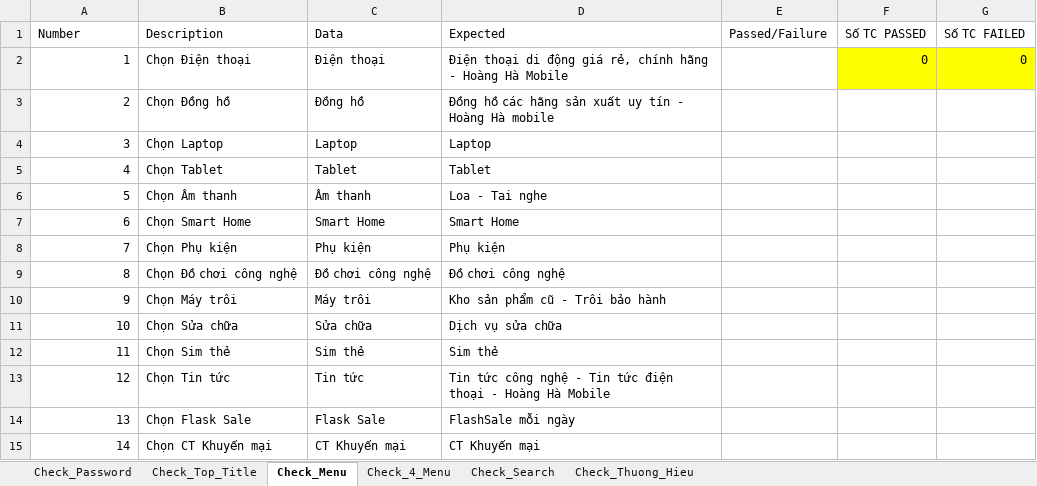
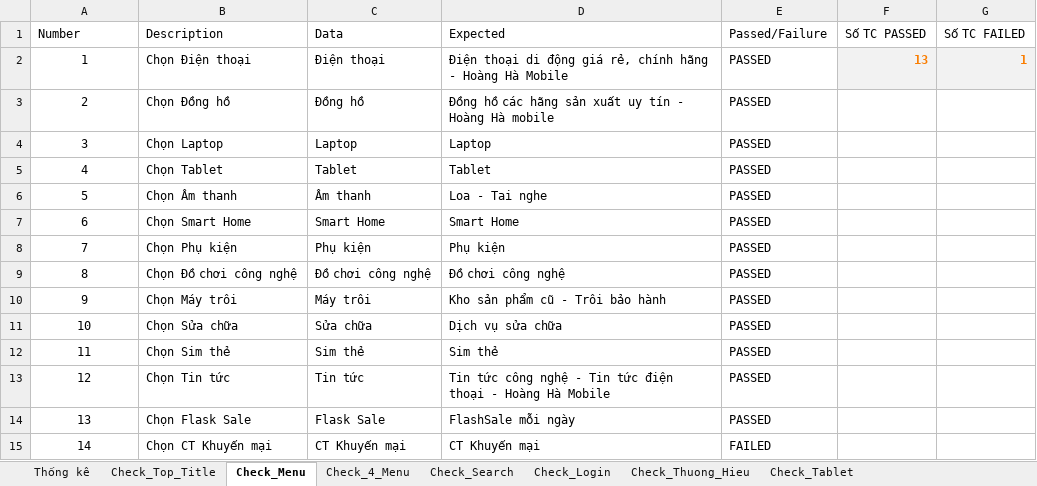
Before and after one commit to ChiThienTran-LAB/DoAnAutomation, an Excel workbook: hoanghamobile/src/resources/data.xlsx, sheet Check_Menu, drawn as a sheet; values as stored, in another font and other column widths than the file's, no borders; conditional formats and table styles not drawn; the diff names each change by its address in the sheet, - before the commit and + after, or states it on an @@ line.

```diff
--- a/hoanghamobile/src/resources/data.xlsx (sheet Check_Menu)
+++ b/hoanghamobile/src/resources/data.xlsx (sheet Check_Menu)
-sheet tab: Check_Password
+sheet tab: Thống kê
+sheet tab: Check_Login
+sheet tab: Check_Tablet
-A2:A15 alignment: right
+A2:A15 alignment: center
-E2:E14 (Passed/Failure): (empty)
+E2:E14 (Passed/Failure): PASSED
-F2 (Số TC PASSED): 0
+F2 (Số TC PASSED): 13
@@ F2:G2 fill: #FFFF00 → #F2F2F2, bold: off → on, text colour: black → #FA7D00 @@
-G2 (Số TC FAILED): 0
+G2 (Số TC FAILED): 1
-E15 (Passed/Failure): (empty)
+E15 (Passed/Failure): FAILED
```
Also changed, not shown: sheet Check_Thuong_Hieu, sheet Check_Top_Title, sheet Check_4_Menu, sheet Check_Search, charts or pictures, 38 other files.
